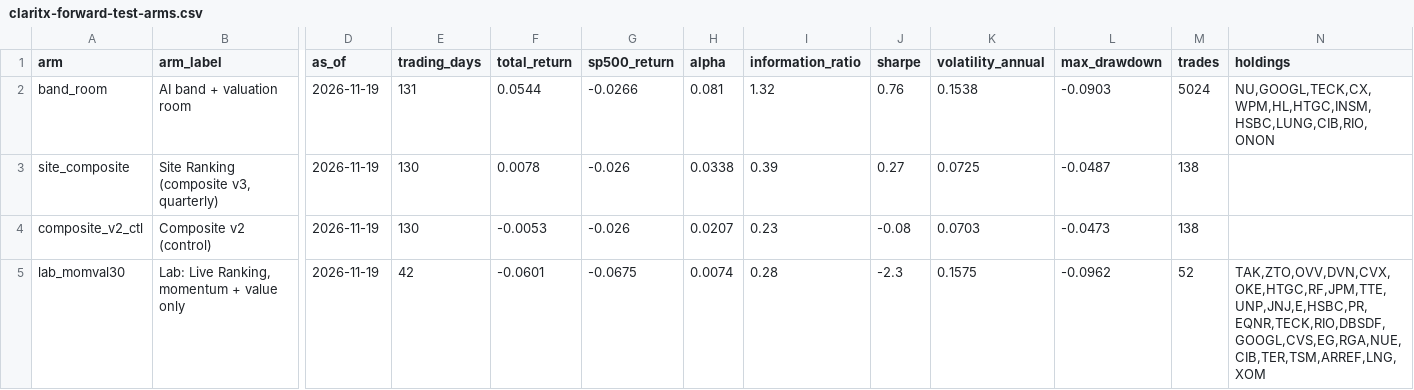
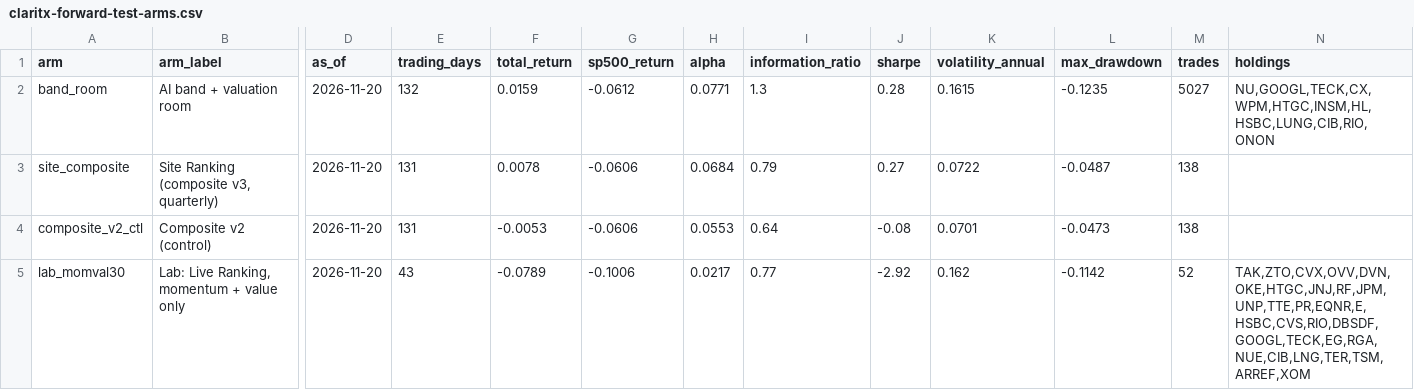
Before and after one commit to Orcules/claritx-forward-test, a CSV file: data/claritx-forward-test-arms.csv, drawn as a sheet; only a part is shown, gaps mark what is left out; the diff covers the shown part only; the diff names each change by its address in the sheet, - before the commit and + after, or states it on an @@ line.

```diff
--- a/data/claritx-forward-test-arms.csv
+++ b/data/claritx-forward-test-arms.csv
-D2:D5 (as_of): 2026-11-19
+D2:D5 (as_of): 2026-11-20
-E2 (trading_days): 131
+E2 (trading_days): 132
-F2 (total_return): 0.0544
+F2 (total_return): 0.0159
-G2 (sp500_return): -0.0266
+G2 (sp500_return): -0.0612
-H2 (alpha): 0.081
+H2 (alpha): 0.0771
-I2 (information_ratio): 1.32
+I2 (information_ratio): 1.3
-J2 (sharpe): 0.76
+J2 (sharpe): 0.28
-K2 (volatility_annual): 0.1538
+K2 (volatility_annual): 0.1615
-L2 (max_drawdown): -0.0903
+L2 (max_drawdown): -0.1235
-M2 (trades): 5024
+M2 (trades): 5027
-N2 (holdings): NU,GOOGL,TECK,CX,WPM,HL,HTGC,INSM,HSBC,LUNG,CIB,RIO,ONON
+N2 (holdings): NU,GOOGL,TECK,CX,WPM,HTGC,INSM,HL,HSBC,LUNG,CIB,RIO,ONON
-E3:E4 (trading_days): 130
+E3:E4 (trading_days): 131
-G3:G4 (sp500_return): -0.026
+G3:G4 (sp500_return): -0.0606
-H3 (alpha): 0.0338
+H3 (alpha): 0.0684
-I3 (information_ratio): 0.39
+I3 (information_ratio): 0.79
-K3 (volatility_annual): 0.0725
+K3 (volatility_annual): 0.0722
-H4 (alpha): 0.0207
+H4 (alpha): 0.0553
-I4 (information_ratio): 0.23
+I4 (information_ratio): 0.64
-K4 (volatility_annual): 0.0703
+K4 (volatility_annual): 0.0701
-E5 (trading_days): 42
+E5 (trading_days): 43
-F5 (total_return): -0.0601
+F5 (total_return): -0.0789
-G5 (sp500_return): -0.0675
+G5 (sp500_return): -0.1006
-H5 (alpha): 0.0074
+H5 (alpha): 0.0217
-I5 (information_ratio): 0.28
+I5 (information_ratio): 0.77
-J5 (sharpe): -2.3
+J5 (sharpe): -2.92
-K5 (volatility_annual): 0.1575
+K5 (volatility_annual): 0.162
-L5 (max_drawdown): -0.0962
+L5 (max_drawdown): -0.1142
-N5 (holdings): TAK,ZTO,OVV,DVN,CVX,OKE,HTGC,RF,JPM,TTE,UNP,JNJ,E,HSBC,PR,EQNR,TECK,RIO,DBSDF,GOOGL,CVS,EG,RGA,NUE,CIB,TER,TSM,ARREF,LNG,XOM
+N5 (holdings): TAK,ZTO,CVX,OVV,DVN,OKE,HTGC,JNJ,RF,JPM,UNP,TTE,PR,EQNR,E,HSBC,CVS,RIO,DBSDF,GOOGL,TECK,EG,RGA,NUE,CIB,LNG,TER,TSM,ARREF,XOM
```
Also changed, not shown: 2 added rows, 2 removed rows and 107 edited cells elsewhere in this file, data/claritx-cohort-history.csv, data/claritx-forward-test-daily.csv, 2 other files.
